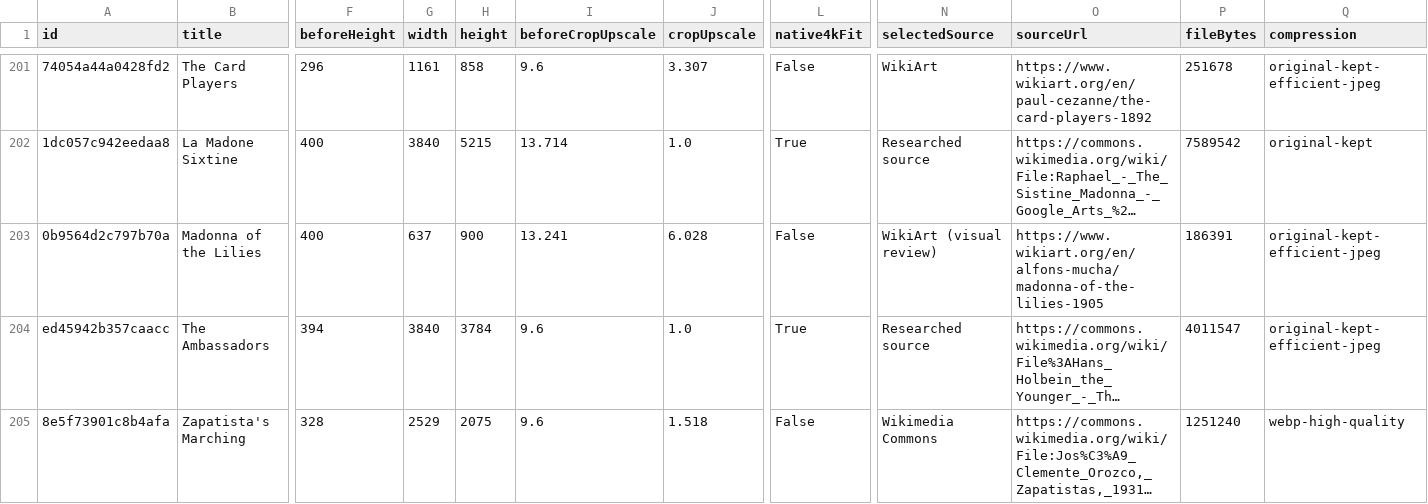
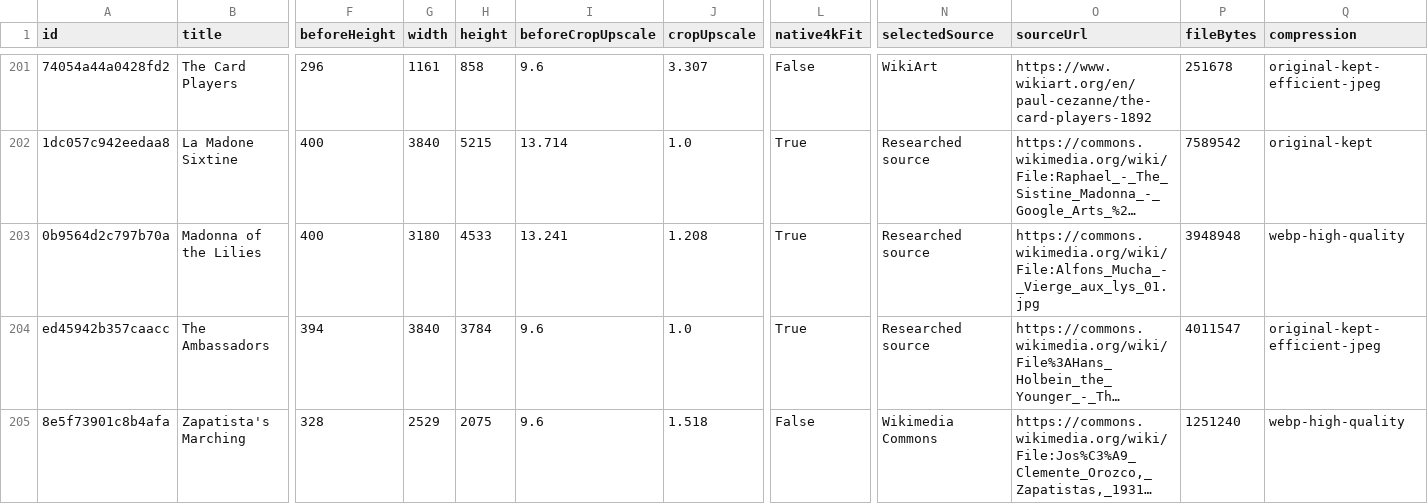
Before and after one commit to Mateleo/painting-tv, a CSV file: catalog/quality-upgrade-report.csv, drawn as a sheet; only a part is shown, gaps mark what is left out; long unchanged cells end in …; the diff covers the shown part only; the diff names each change by its address in the sheet, - before the commit and + after, or states it on an @@ line.

```diff
--- a/catalog/quality-upgrade-report.csv
+++ b/catalog/quality-upgrade-report.csv
-G203 (width): 637
+G203 (width): 3180
-H203 (height): 900
+H203 (height): 4533
-J203 (cropUpscale): 6.028
+J203 (cropUpscale): 1.208
-L203 (native4kFit): False
+L203 (native4kFit): True
-N203 (selectedSource): WikiArt (visual review)
+N203 (selectedSource): Researched source
-O203 (sourceUrl): https://www.wikiart.org/en/alfons-mucha/madonna-of-the-lilies-1905
+O203 (sourceUrl): https://commons.wikimedia.org/wiki/File:Alfons_Mucha_-_Vierge_aux_lys_01.jpg
-P203 (fileBytes): 186391
+P203 (fileBytes): 3948948
-Q203 (compression): original-kept-efficient-jpeg
+Q203 (compression): webp-high-quality
```
Also changed, not shown: 49 edited cells elsewhere in this file, 1 other file.
